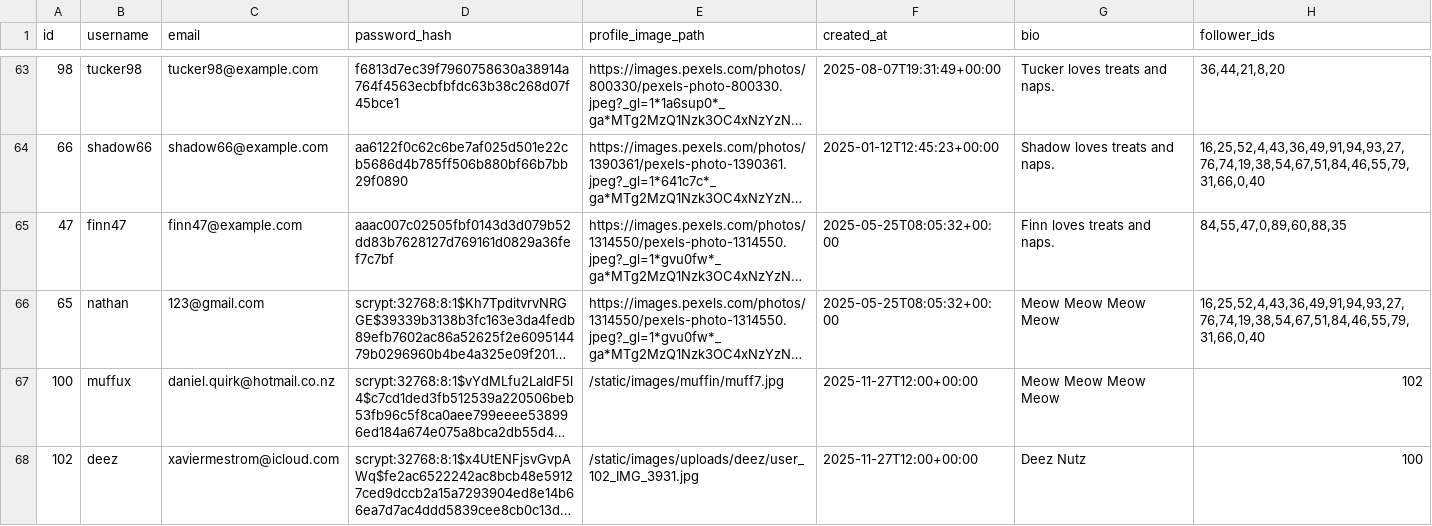
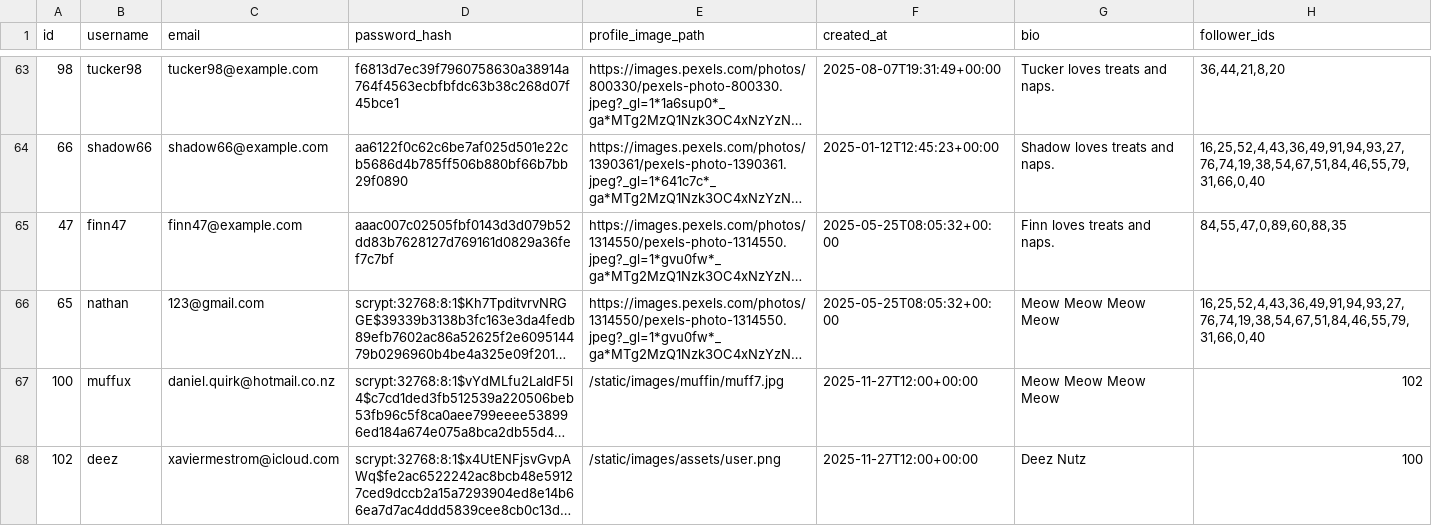
Before and after one commit to ConnorKnoetze/Pet_Social_Media, a CSV file: pets/adapters/data/pet_user_table.csv, drawn as a sheet; only a part is shown, gaps mark what is left out; long unchanged cells end in …; the diff names each change by its address in the sheet, - before the commit and + after, or states it on an @@ line.

```diff
--- a/pets/adapters/data/pet_user_table.csv
+++ b/pets/adapters/data/pet_user_table.csv
-E68 (profile_image_path): /static/images/uploads/deez/user_102_IMG_3931.jpg
+E68 (profile_image_path): /static/images/assets/user.png
```
Also changed, not shown: 7 other files.
